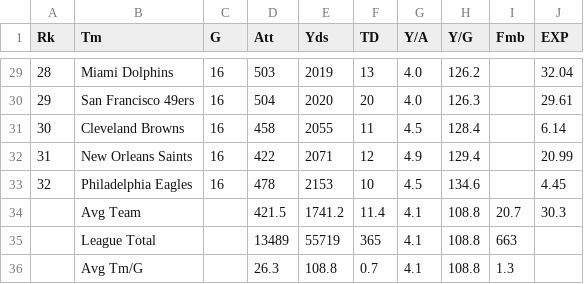
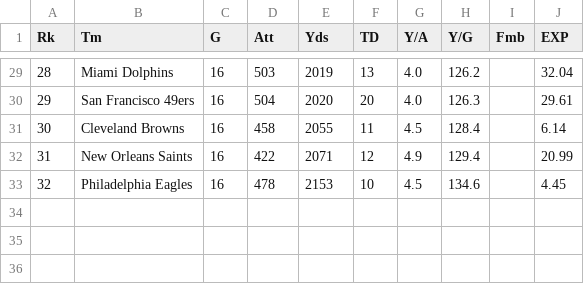
Before and after one commit to mankusn/Who2Root4, a CSV file: NFL_Rush_Defense.csv, drawn as a sheet; only a part is shown, gaps mark what is left out.

```diff
--- a/NFL_Rush_Defense.csv
+++ b/NFL_Rush_Defense.csv
@@ -33,4 +33 @@ Rk,Tm,G,Att,Yds,TD,Y/A,Y/G,Fmb,EXP
 32,Philadelphia Eagles,16,478,2153,10,4.5,134.6,,4.45
-,Avg Team,,421.5,1741.2,11.4,4.1,108.8,20.7,30.3
-,League Total,,13489,55719,365,4.1,108.8,663,
-,Avg Tm/G,,26.3,108.8,0.7,4.1,108.8,1.3,
```
Also changed, not shown: NFL_Pass_Defense.csv, NFL_Pass_Offense.csv, 2 other files.
